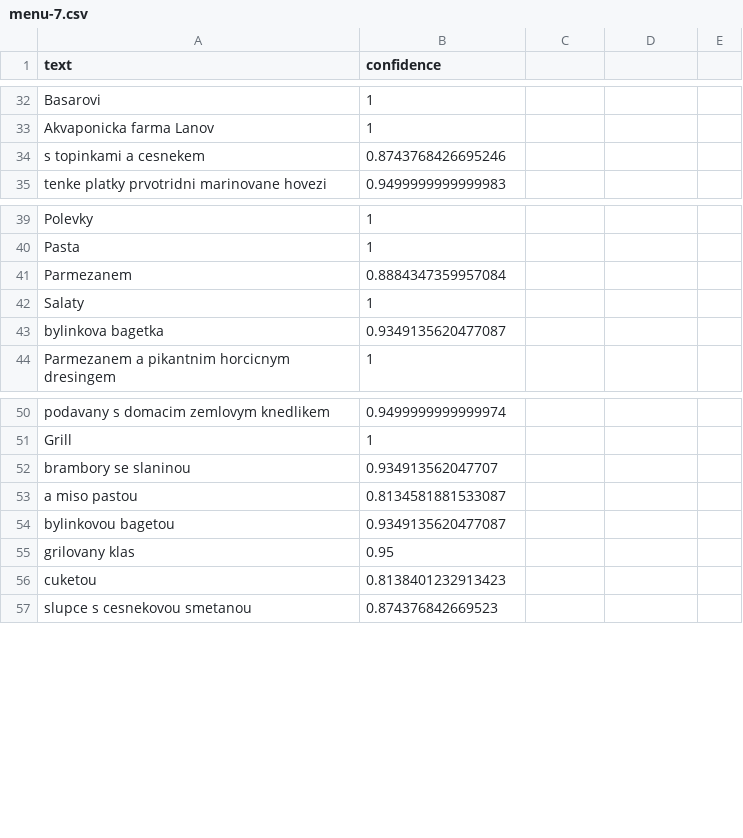
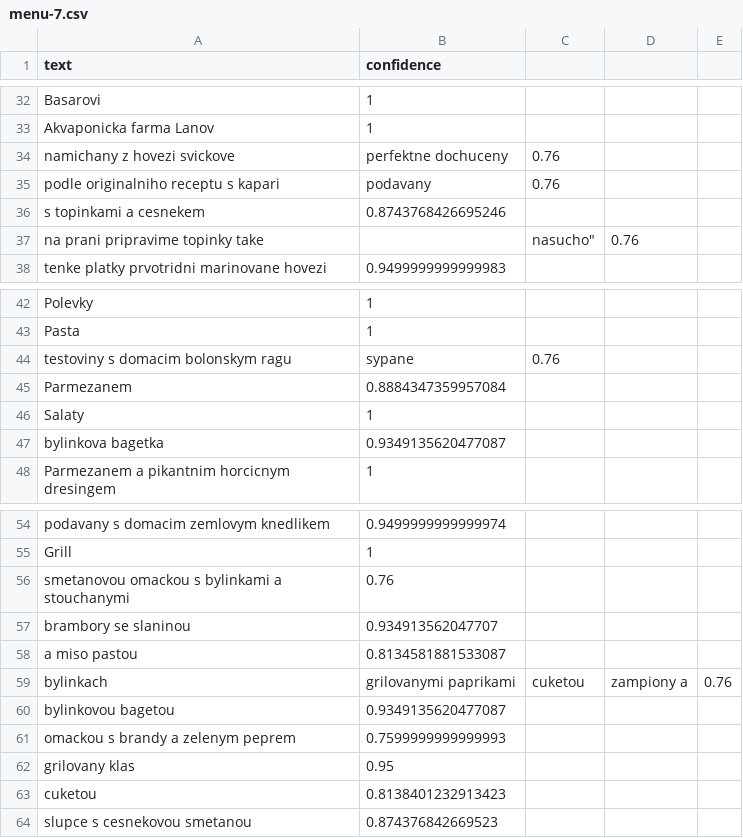
Before and after one commit to gvarph/sharpgrid-task, a CSV file: output/menu-7.csv, drawn as a sheet; only a part is shown, gaps mark what is left out; the diff names each change by its address in the sheet, - before the commit and + after, or states it on an @@ line.

```diff
--- a/output/menu-7.csv
+++ b/output/menu-7.csv
+row 34: namichany z hovezi svickove | perfektne dochuceny | 0.76
+row 35: podle originalniho receptu s kapari | podavany | 0.76
+row 37: na prani pripravime topinky take |  | nasucho" | 0.76
+row 44: testoviny s domacim bolonskym ragu | sypane | 0.76
+row 56: smetanovou omackou s bylinkami a stouchanymi | 0.76
+row 59: bylinkach | grilovanymi paprikami | cuketou | zampiony a | 0.76
+row 61: omackou s brandy a zelenym peprem | 0.7599999999999993
```
Also changed, not shown: output/menu-1.csv, output/menu-4.csv, 39 other files.
